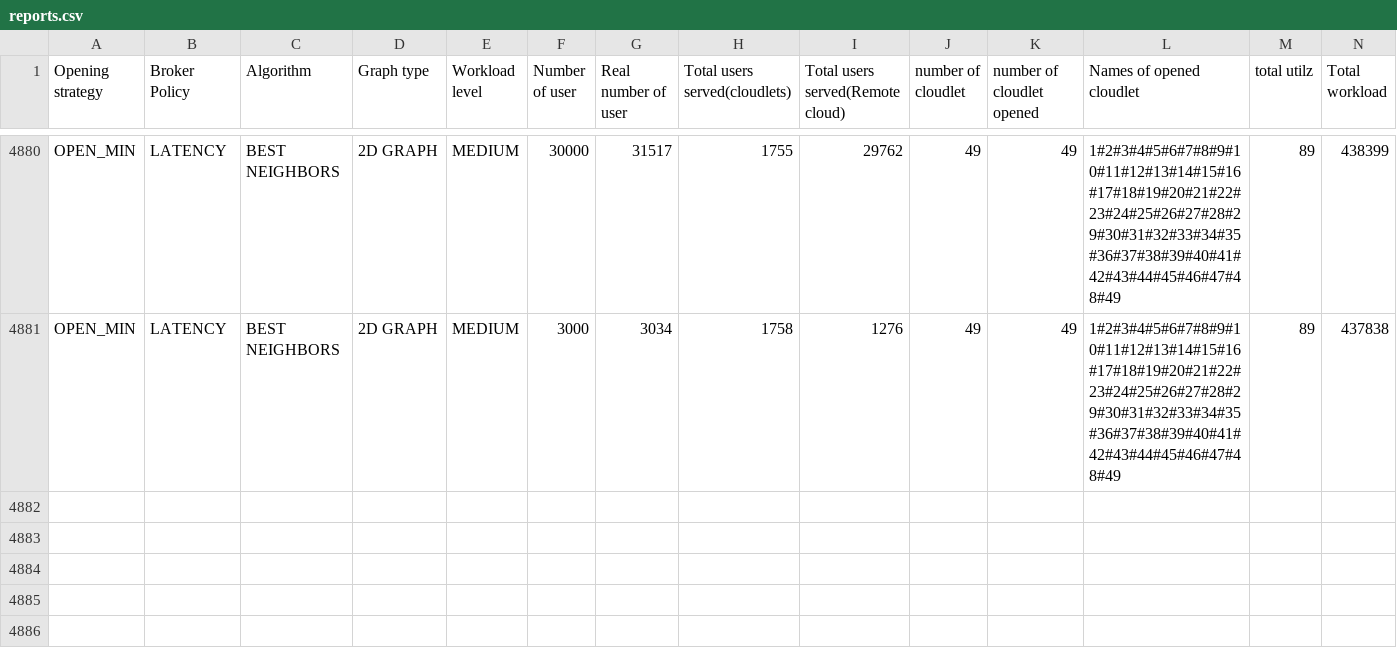
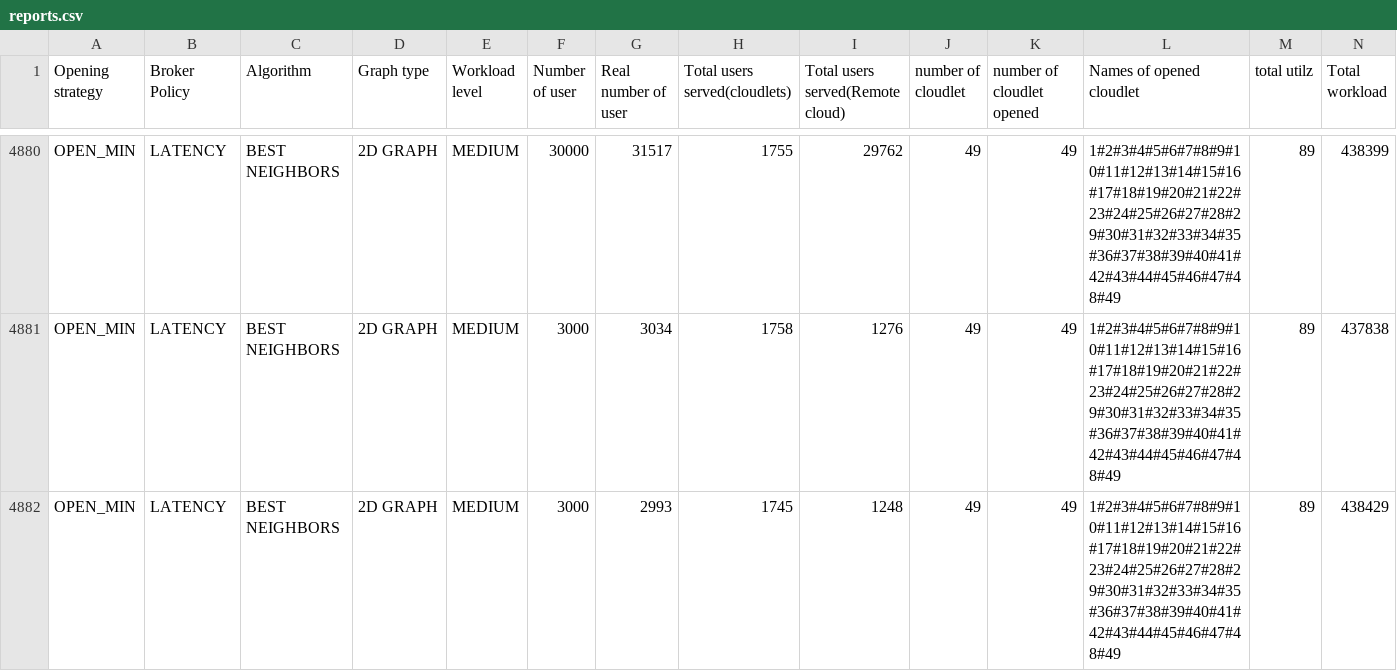
Before and after one commit to csymvoul/data-service-placement, a CSV file: other/reports.csv, drawn as a sheet; only a part is shown, gaps mark what is left out; rows hold the shown columns only; the diff names each change by its address in the sheet, - before the commit and + after, or states it on an @@ line.

```diff
--- a/other/reports.csv
+++ b/other/reports.csv
+row 4882: OPEN_MIN | LATENCY | BEST NEIGHBORS | 2D GRAPH | MEDIUM | 3000 | 2993 | 1745 | 1248 | 49 | 49 | 1#2#3#4#5#6#7#8#9#10#11#12#13#14#15#16#17#18#19#20#21#22#23#24#25#26#27#28#29#30#31#32#33#34#35#36#37#38#39#40#41#42#43#44#45#46#47#48#49 | 89 | 438429
```
